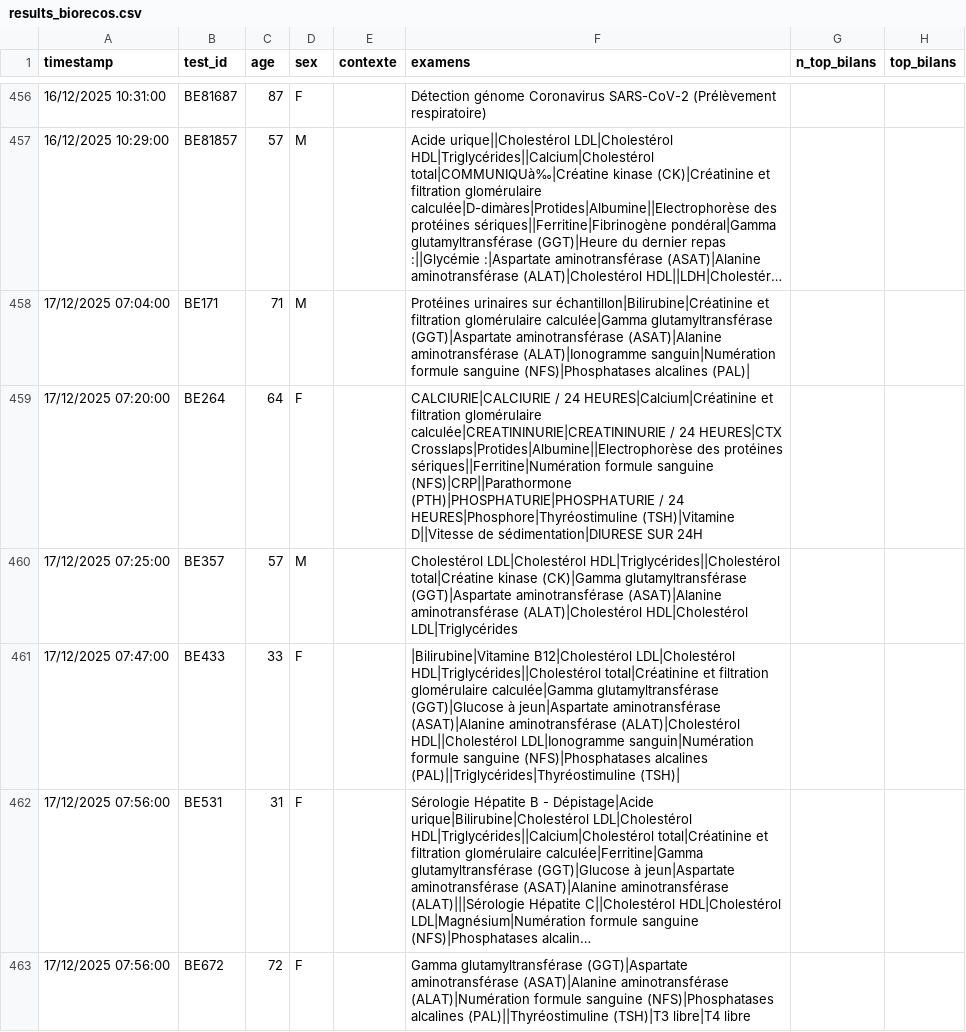
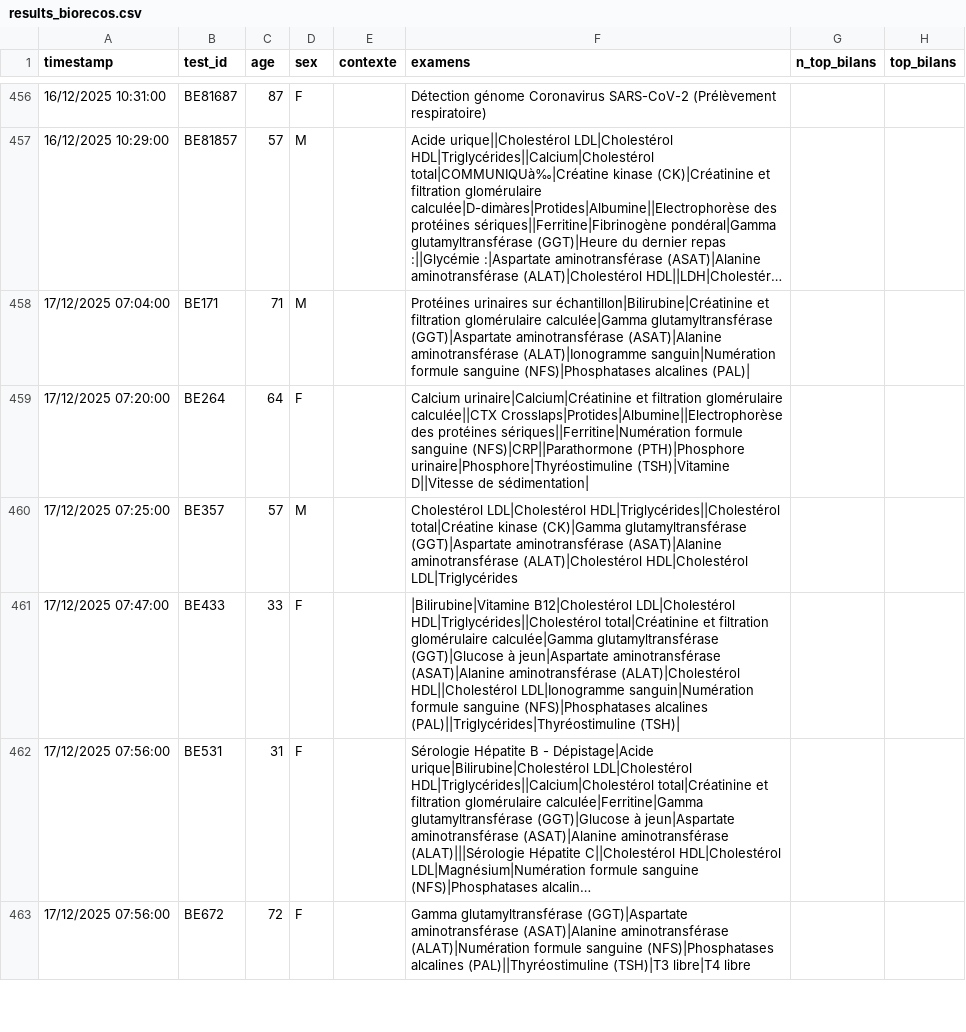
Before and after one commit to BIOrecos/data, a CSV file: results_biorecos.csv, drawn as a sheet; only a part is shown, gaps mark what is left out; long unchanged cells end in …; the diff covers the shown part only; the diff names each change by its address in the sheet, - before the commit and + after, or states it on an @@ line.

Commit message:
Update results_biorecos.csv

```diff
--- a/results_biorecos.csv
+++ b/results_biorecos.csv
-F459 (examens): CALCIURIE|CALCIURIE / 24 HEURES|Calcium|Créatinine et filtration glomérulaire calculée|CREATININURIE|CREATININURIE / 24 HEURES|CTX Crosslaps|Protides|Albumine||Electrophorèse des protéines sériques||Ferritine|Numération formule sanguine (NFS)|CRP||Parathormone (PTH)|PHOSPHATURIE|PHOSPHATURIE / 24 HEURES|Phosphore|Thyréostimuline (TSH)|Vitamine D||Vitesse de sédimentation|DIURESE SUR 24H
+F459 (examens): Calcium urinaire|Calcium|Créatinine et filtration glomérulaire calculée||CTX Crosslaps|Protides|Albumine||Electrophorèse des protéines sériques||Ferritine|Numération formule sanguine (NFS)|CRP||Parathormone (PTH)|Phosphore urinaire|Phosphore|Thyréostimuline (TSH)|Vitamine D||Vitesse de sédimentation|
```
Also changed, not shown: 5 edited cells elsewhere in this file.
